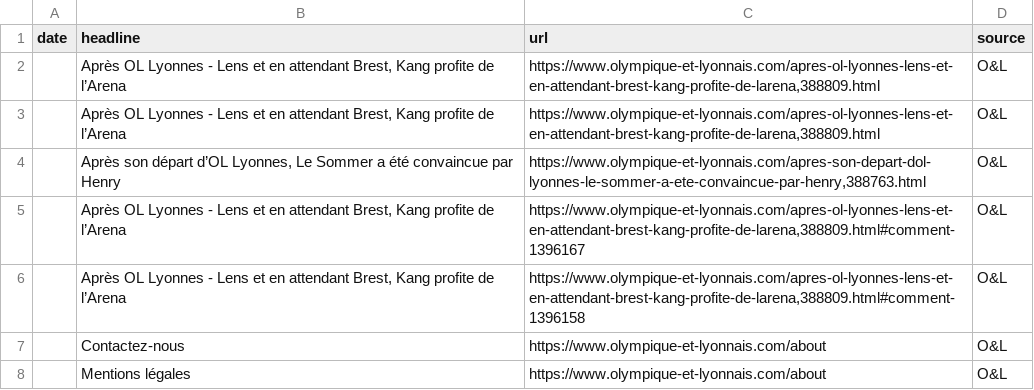
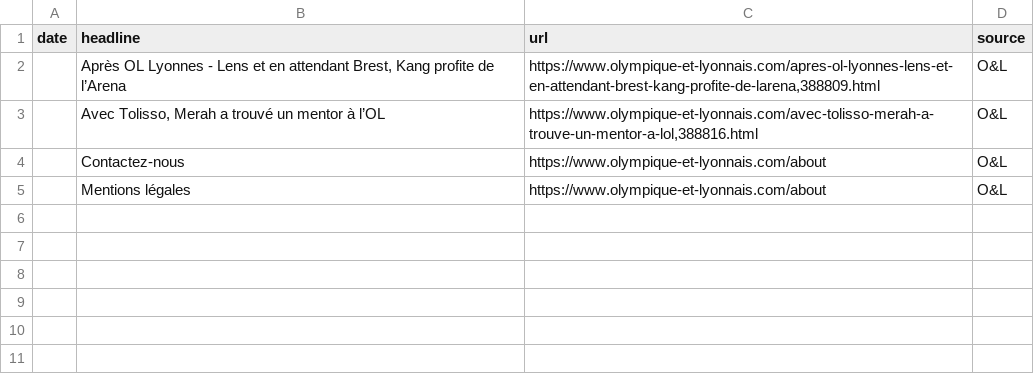
Before and after one commit to cgg272924-debug/mon-site-test, a CSV file: data/processed/ol_news.csv, drawn as a sheet.

```diff
--- a/data/processed/ol_news.csv
+++ b/data/processed/ol_news.csv
@@ -2,6 +2,3 @@ date,headline,url,source
 ,"Après OL Lyonnes - Lens et en attendant Brest, Kang profite de l’Arena","https://www.olympique-et-lyonnais.com/apres-ol-lyonnes-lens-et-en-attendant-brest-kang-profite-de-larena,388809.html",O&L
-,"Après OL Lyonnes - Lens et en attendant Brest, Kang profite de l’Arena","https://www.olympique-et-lyonnais.com/apres-ol-lyonnes-lens-et-en-attendant-brest-kang-profite-de-larena,388809.html",O&L
-,"Après son départ d’OL Lyonnes, Le Sommer a été convaincue par Henry","https://www.olympique-et-lyonnais.com/apres-son-depart-dol-lyonnes-le-sommer-a-ete-convaincue-par-henry,388763.html",O&L
-,"Après OL Lyonnes - Lens et en attendant Brest, Kang profite de l’Arena","https://www.olympique-et-lyonnais.com/apres-ol-lyonnes-lens-et-en-attendant-brest-kang-profite-de-larena,388809.html#comment-1396167",O&L
-,"Après OL Lyonnes - Lens et en attendant Brest, Kang profite de l’Arena","https://www.olympique-et-lyonnais.com/apres-ol-lyonnes-lens-et-en-attendant-brest-kang-profite-de-larena,388809.html#comment-1396158",O&L
+,"Avec Tolisso, Merah a trouvé un mentor à l’OL","https://www.olympique-et-lyonnais.com/avec-tolisso-merah-a-trouve-un-mentor-a-lol,388816.html",O&L
 ,Contactez-nous,https://www.olympique-et-lyonnais.com/about,O&L
```
Also changed, not shown: data/processed/ligue1_team_advanced_stats.csv, data/processed/ol_key_players.csv, 47 other files.
